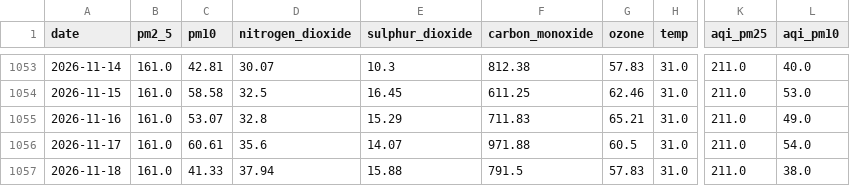
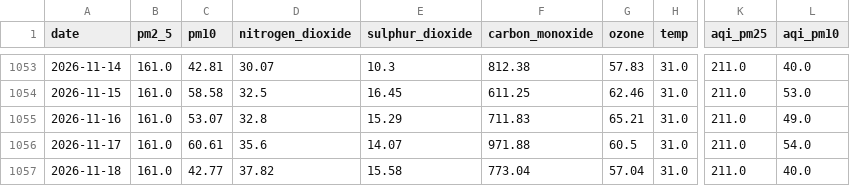
Before and after one commit to alisyedrafay/AQIPrediction_10Pearls_Cohort8, a CSV file: aqi_historical_data.csv, drawn as a sheet; only a part is shown, gaps mark what is left out; the diff names each change by its address in the sheet, - before the commit and + after, or states it on an @@ line.

```diff
--- a/aqi_historical_data.csv
+++ b/aqi_historical_data.csv
-C1057 (pm10): 41.33
+C1057 (pm10): 42.77
-D1057 (nitrogen_dioxide): 37.94
+D1057 (nitrogen_dioxide): 37.82
-E1057 (sulphur_dioxide): 15.88
+E1057 (sulphur_dioxide): 15.58
-F1057 (carbon_monoxide): 791.5
+F1057 (carbon_monoxide): 773.04
-G1057 (ozone): 57.83
+G1057 (ozone): 57.04
-L1057 (aqi_pm10): 38.0
+L1057 (aqi_pm10): 40.0
```
